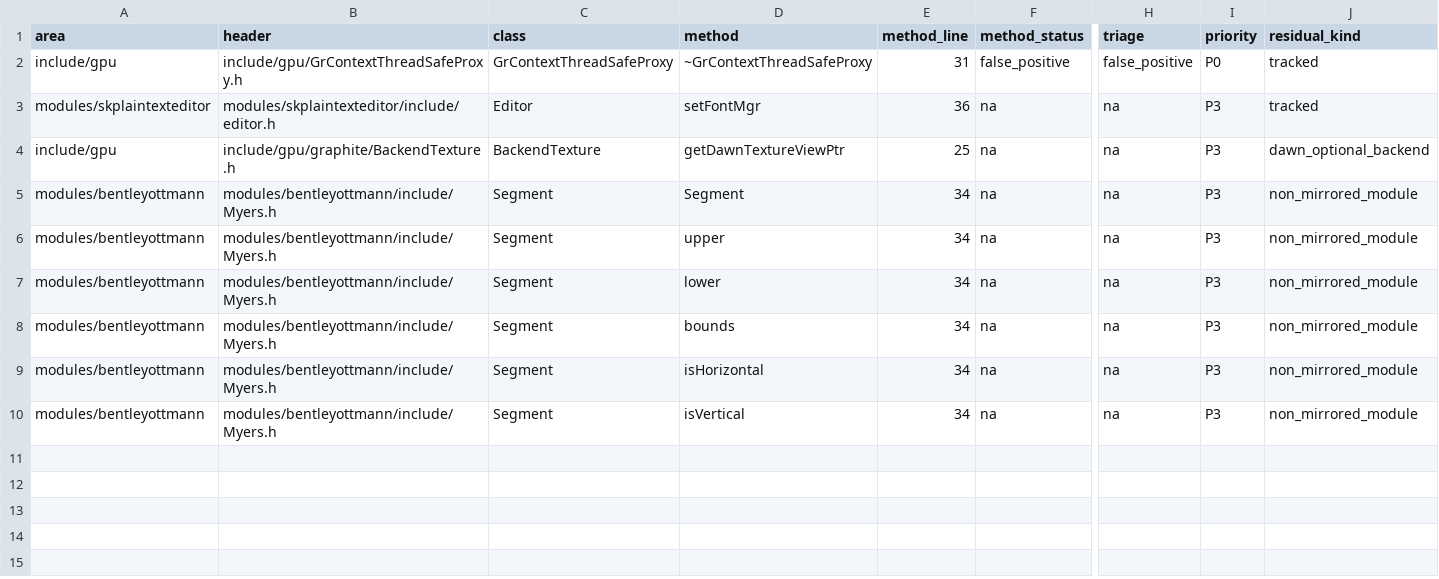
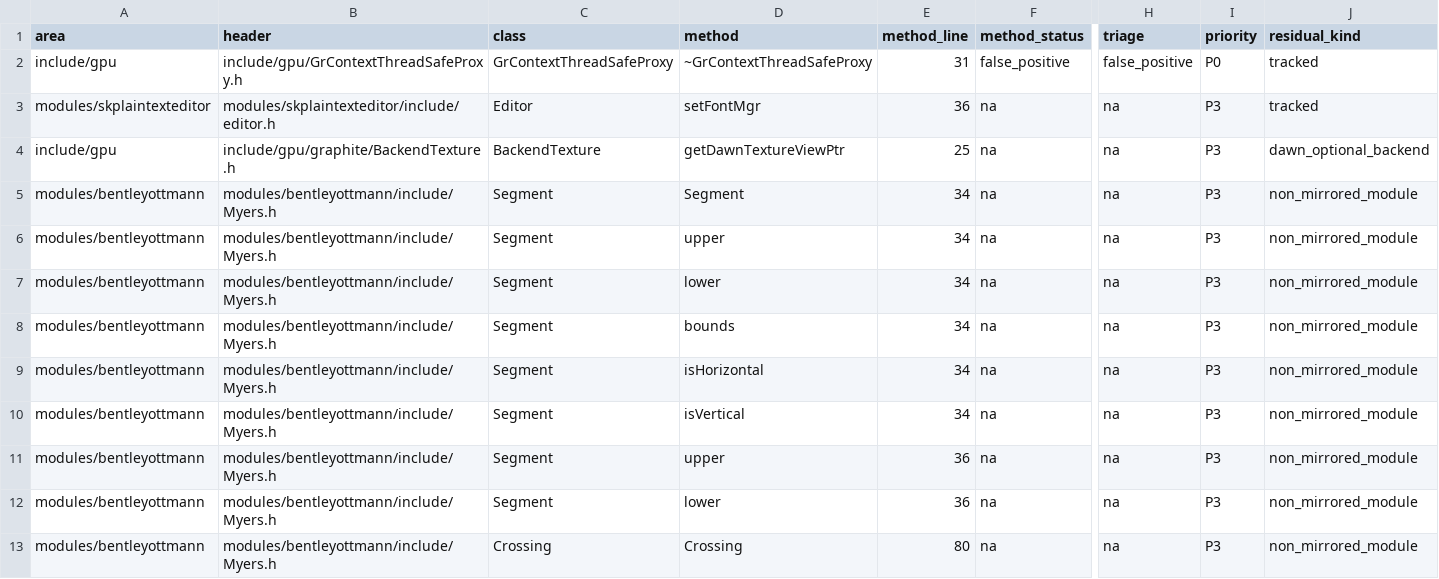
Before and after one commit to dolphilia/reskia, a CSV file: docs/plans/c-binding-remediation/checklists/public-api-phase-34-upgrade-probe-overrides.csv, drawn as a sheet; only a part is shown, gaps mark what is left out; rows hold the shown columns only; the diff names each change by its address in the sheet, - before the commit and + after, or states it on an @@ line.

```diff
--- a/docs/plans/c-binding-remediation/checklists/public-api-phase-34-upgrade-probe-overrides.csv
+++ b/docs/plans/c-binding-remediation/checklists/public-api-phase-34-upgrade-probe-overrides.csv
+row 11: modules/bentleyottmann | modules/bentleyottmann/include/Myers.h | Segment | upper | 36 | na | na | P3 | non_mirrored_module
+row 12: modules/bentleyottmann | modules/bentleyottmann/include/Myers.h | Segment | lower | 36 | na | na | P3 | non_mirrored_module
+row 13: modules/bentleyottmann | modules/bentleyottmann/include/Myers.h | Crossing | Crossing | 80 | na | na | P3 | non_mirrored_module
```
Also changed, not shown: docs/plans/c-binding-remediation/checklists/public-api-coverage-matrix.csv, 8 other files.
